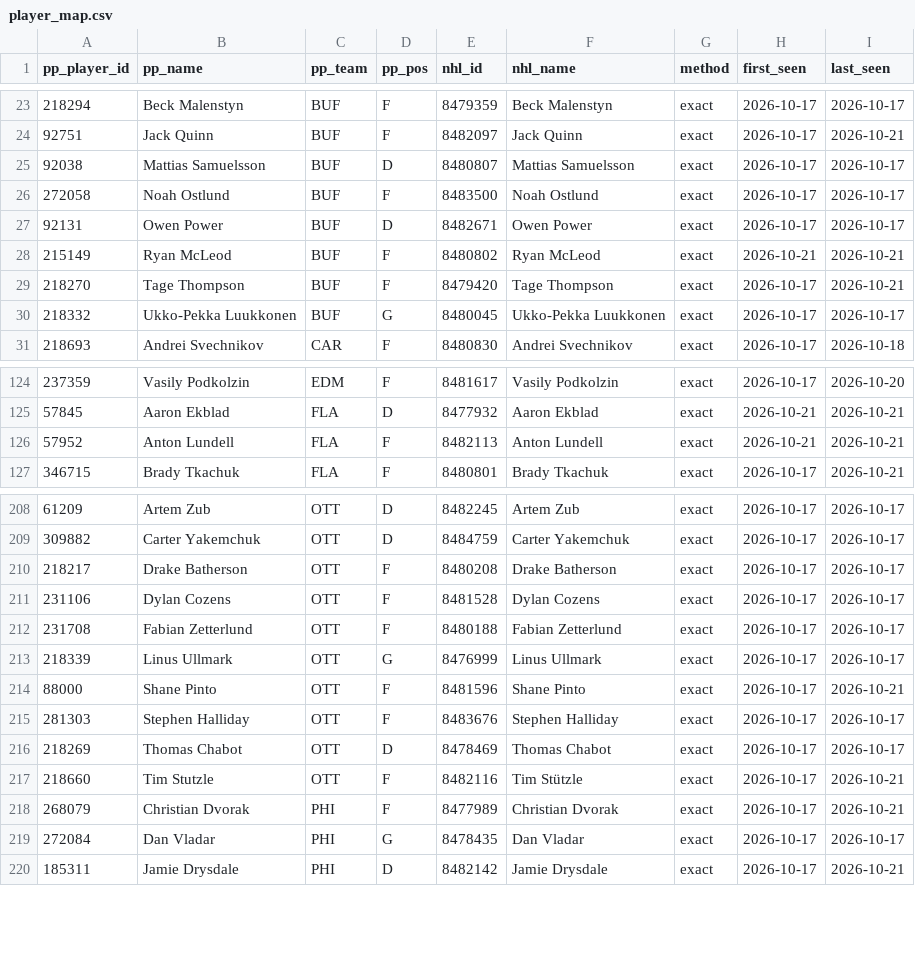
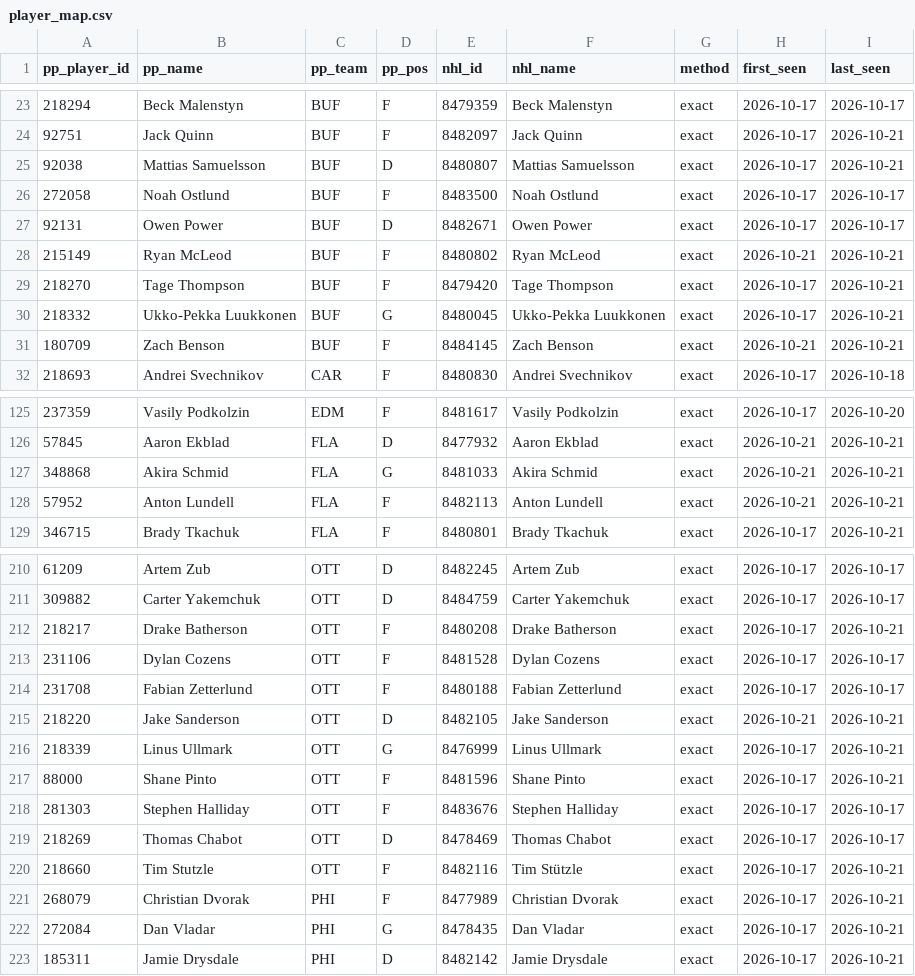
Before and after one commit to mileswilliams08/NHL-prop-model, a CSV file: data/player_map.csv, drawn as a sheet; only a part is shown, gaps mark what is left out.

```diff
--- a/data/player_map.csv
+++ b/data/player_map.csv
@@ -24,3 +24,3 @@ pp_player_id,pp_name,pp_team,pp_pos,nhl_id,nhl_name,method,first_seen,last_seen
 92751,Jack Quinn,BUF,F,8482097,Jack Quinn,exact,2026-10-17,2026-10-21
-92038,Mattias Samuelsson,BUF,D,8480807,Mattias Samuelsson,exact,2026-10-17,2026-10-17
+92038,Mattias Samuelsson,BUF,D,8480807,Mattias Samuelsson,exact,2026-10-17,2026-10-21
 272058,Noah Ostlund,BUF,F,8483500,Noah Ostlund,exact,2026-10-17,2026-10-17
@@ -29,3 +29,4 @@ pp_player_id,pp_name,pp_team,pp_pos,nhl_id,nhl_name,method,first_seen,last_seen
 218270,Tage Thompson,BUF,F,8479420,Tage Thompson,exact,2026-10-17,2026-10-21
-218332,Ukko-Pekka Luukkonen,BUF,G,8480045,Ukko-Pekka Luukkonen,exact,2026-10-17,2026-10-17
+218332,Ukko-Pekka Luukkonen,BUF,G,8480045,Ukko-Pekka Luukkonen,exact,2026-10-17,2026-10-21
+180709,Zach Benson,BUF,F,8484145,Zach Benson,exact,2026-10-21,2026-10-21
 218693,Andrei Svechnikov,CAR,F,8480830,Andrei Svechnikov,exact,2026-10-17,2026-10-18
@@ -125,2 +126,3 @@ pp_player_id,pp_name,pp_team,pp_pos,nhl_id,nhl_name,method,first_seen,last_seen
 57845,Aaron Ekblad,FLA,D,8477932,Aaron Ekblad,exact,2026-10-21,2026-10-21
+348868,Akira Schmid,FLA,G,8481033,Akira Schmid,exact,2026-10-21,2026-10-21
 57952,Anton Lundell,FLA,F,8482113,Anton Lundell,exact,2026-10-21,2026-10-21
@@ -209,6 +211,7 @@ pp_player_id,pp_name,pp_team,pp_pos,nhl_id,nhl_name,method,first_seen,last_seen
 309882,Carter Yakemchuk,OTT,D,8484759,Carter Yakemchuk,exact,2026-10-17,2026-10-17
-218217,Drake Batherson,OTT,F,8480208,Drake Batherson,exact,2026-10-17,2026-10-17
+218217,Drake Batherson,OTT,F,8480208,Drake Batherson,exact,2026-10-17,2026-10-21
 231106,Dylan Cozens,OTT,F,8481528,Dylan Cozens,exact,2026-10-17,2026-10-17
 231708,Fabian Zetterlund,OTT,F,8480188,Fabian Zetterlund,exact,2026-10-17,2026-10-17
-218339,Linus Ullmark,OTT,G,8476999,Linus Ullmark,exact,2026-10-17,2026-10-17
+218220,Jake Sanderson,OTT,D,8482105,Jake Sanderson,exact,2026-10-21,2026-10-21
+218339,Linus Ullmark,OTT,G,8476999,Linus Ullmark,exact,2026-10-17,2026-10-21
 88000,Shane Pinto,OTT,F,8481596,Shane Pinto,exact,2026-10-17,2026-10-21
@@ -218,3 +221,3 @@ pp_player_id,pp_name,pp_team,pp_pos,nhl_id,nhl_name,method,first_seen,last_seen
 268079,Christian Dvorak,PHI,F,8477989,Christian Dvorak,exact,2026-10-17,2026-10-21
-272084,Dan Vladar,PHI,G,8478435,Dan Vladar,exact,2026-10-17,2026-10-17
+272084,Dan Vladar,PHI,G,8478435,Dan Vladar,exact,2026-10-17,2026-10-21
 185311,Jamie Drysdale,PHI,D,8482142,Jamie Drysdale,exact,2026-10-17,2026-10-21
```
Also changed, not shown: data/history/games.csv, data/history/goalie_games.csv, 4 other files.
